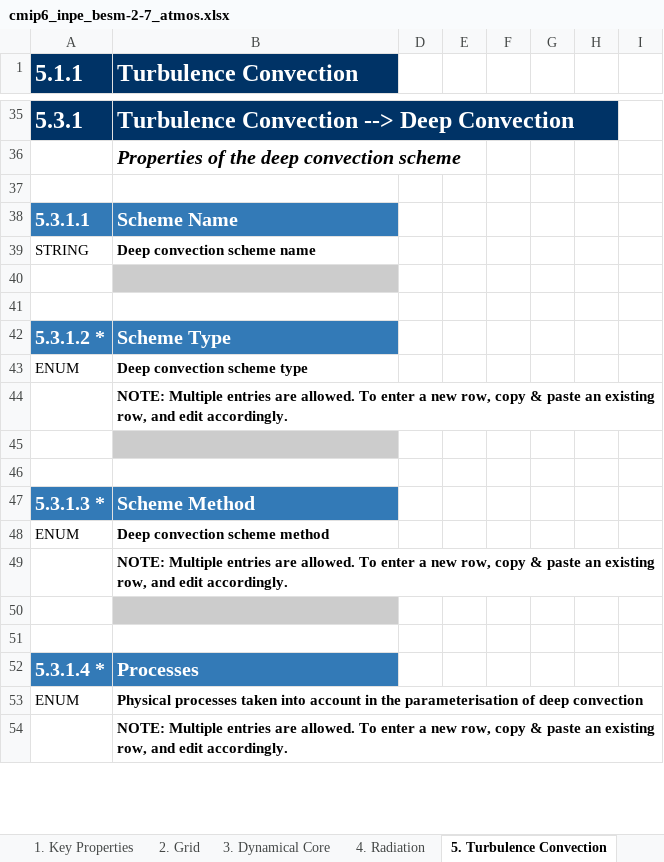
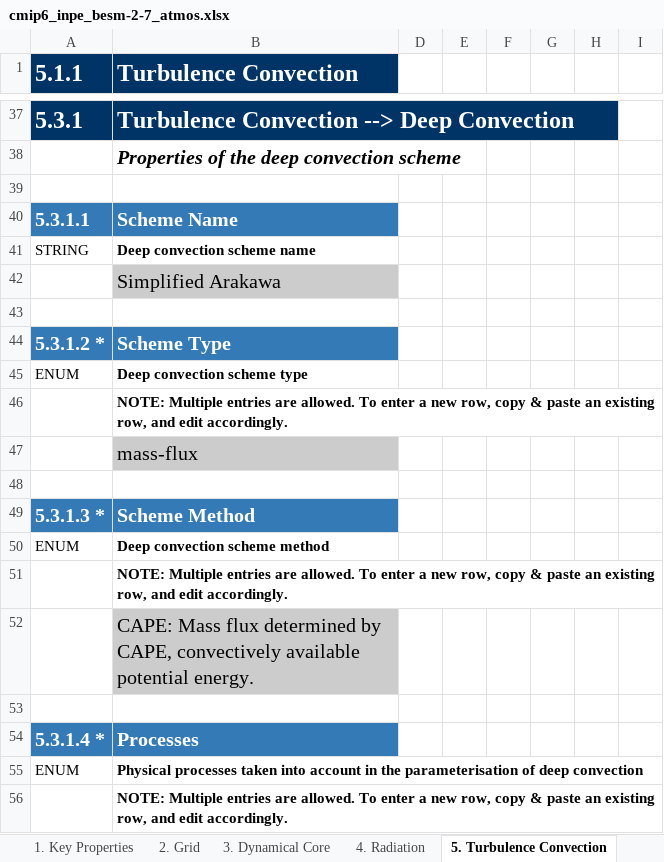
Before and after one commit to ES-DOC-INSTITUTIONAL/inpe, an Excel workbook: cmip6/models/besm-2-7/cmip6_inpe_besm-2-7_atmos.xlsx, sheet 5. Turbulence Convection, drawn as a sheet; only a part is shown, gaps mark what is left out; values as stored, in another font and other column widths than the file's, no borders; addresses are those after the commit; the diff covers the shown part only; the diff names each change by its address in the sheet, - before the commit and + after, or states it on an @@ line.

```diff
--- a/cmip6/models/besm-2-7/cmip6_inpe_besm-2-7_atmos.xlsx (sheet 5. Turbulence Convection)
+++ b/cmip6/models/besm-2-7/cmip6_inpe_besm-2-7_atmos.xlsx (sheet 5. Turbulence Convection)
-B42 (Turbulence Convection): (empty)
+B42 (Turbulence Convection): Simplified Arakawa
-B47 (Turbulence Convection): (empty)
+B47 (Turbulence Convection): mass-flux
-B52 (Turbulence Convection): (empty)
+B52 (Turbulence Convection): CAPE: Mass flux determined by CAPE, convectively available potential energy.
```
Also changed, not shown: 9 added rows and 13 edited cells elsewhere in this sheet, sheet 4. Radiation, sheet 3. Dynamical Core, sheet 6. Microphysics Precipitation, sheet 9. Gravity Waves, sheet 7. Cloud Scheme, sheet 10. Natural Forcing, 2 more sheets.
